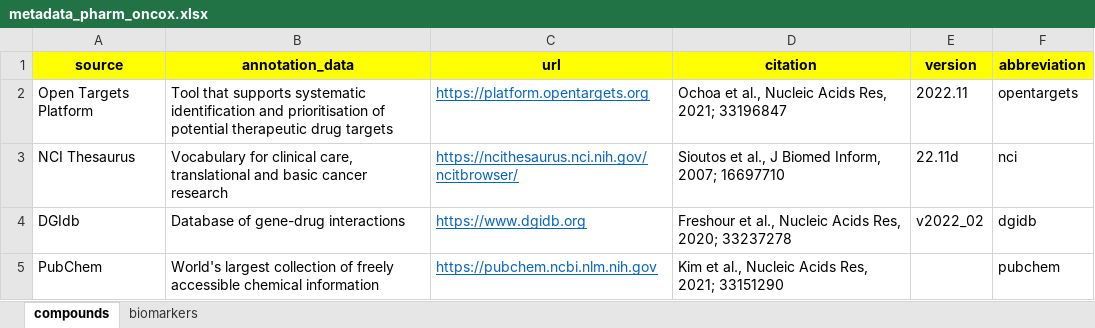
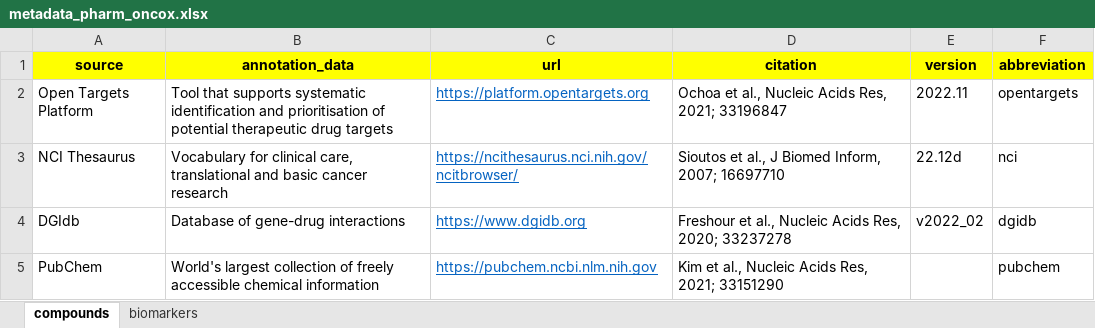
Before and after one commit to sigven/pharmOncoX, an Excel workbook: data-raw/metadata_pharm_oncox.xlsx, sheet compounds, drawn as a sheet; values as stored, in another font and other column widths than the file's, no borders; the diff names each change by its address in the sheet, - before the commit and + after, or states it on an @@ line.

```diff
--- a/data-raw/metadata_pharm_oncox.xlsx (sheet compounds)
+++ b/data-raw/metadata_pharm_oncox.xlsx (sheet compounds)
-E3 (version): 22.11d
+E3 (version): 22.12d
```
Also changed, not shown: 6 other files.
